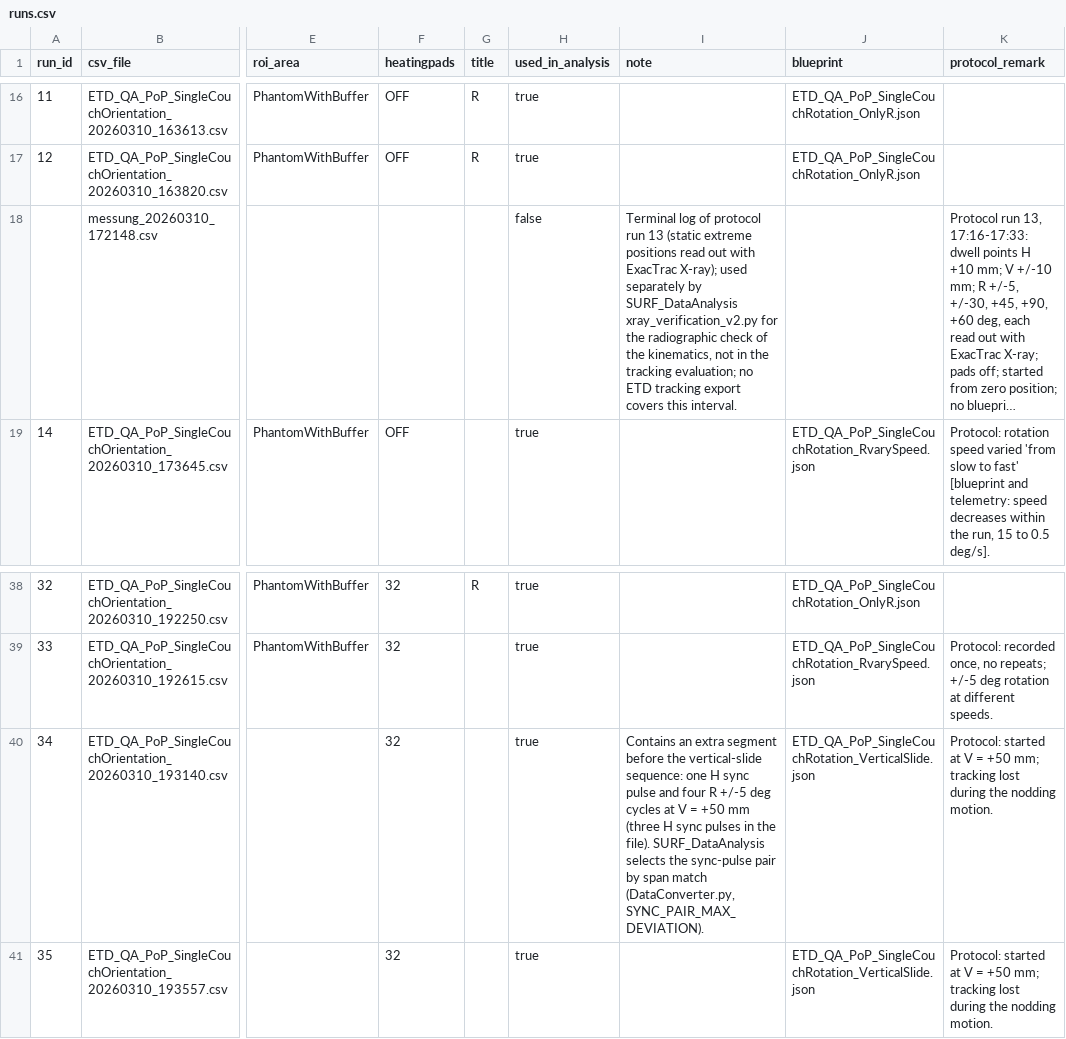
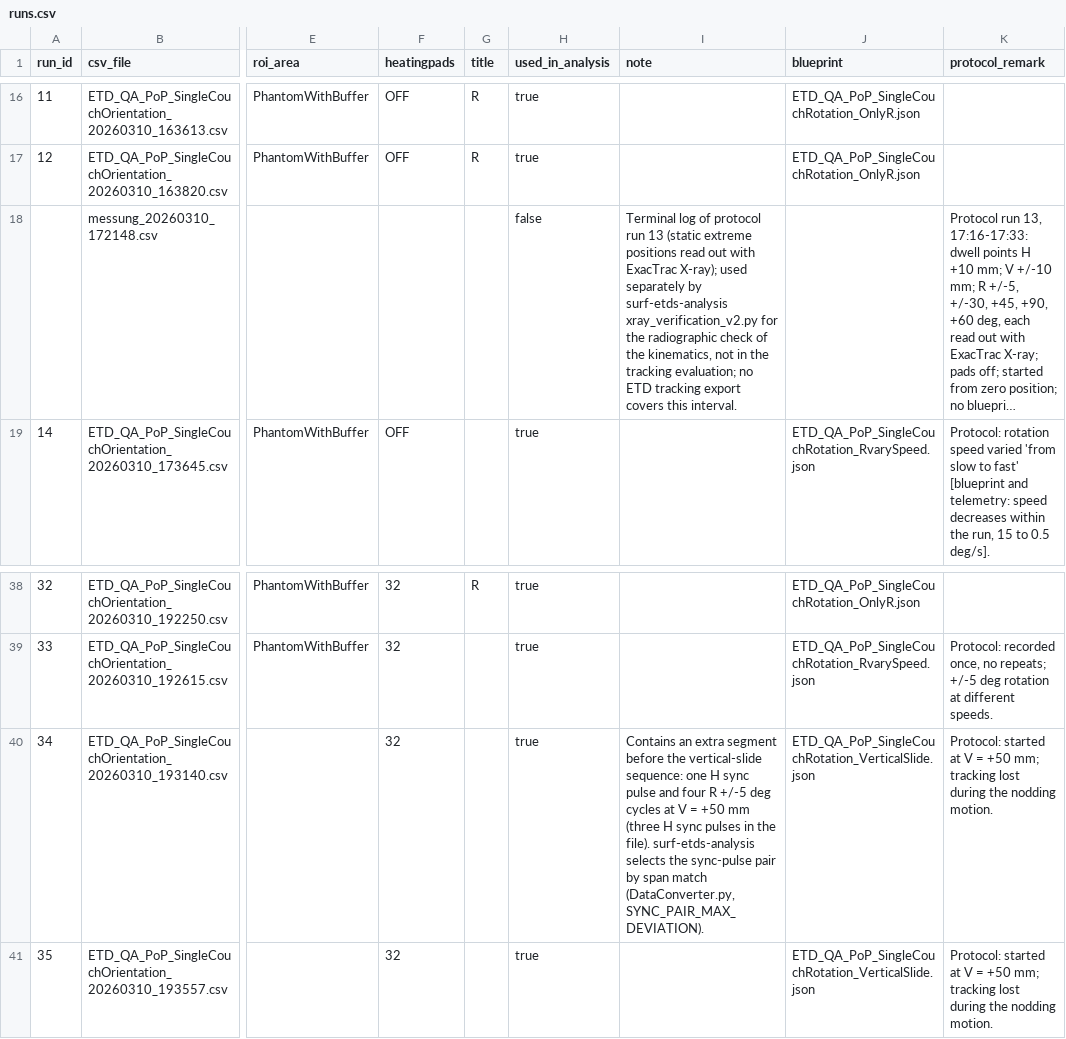
Before and after one commit to AG-Kollotzek/surf-etds-phantom, a CSV file: data/raw/2026-03-10/runs.csv, drawn as a sheet; only a part is shown, gaps mark what is left out; long unchanged cells end in …; the diff names each change by its address in the sheet, - before the commit and + after, or states it on an @@ line.

```diff
--- a/data/raw/2026-03-10/runs.csv
+++ b/data/raw/2026-03-10/runs.csv
-I18 (note): …separately by SURF_DataAnalysis xray_verification_v2.py for…
+I18 (note): …separately by surf-etds-analysis xray_verification_v2.py for…
-I40 (note): …the file). SURF_DataAnalysis selects the…
+I40 (note): …the file). surf-etds-analysis selects the…
```
Also changed, not shown: 8 other files.
